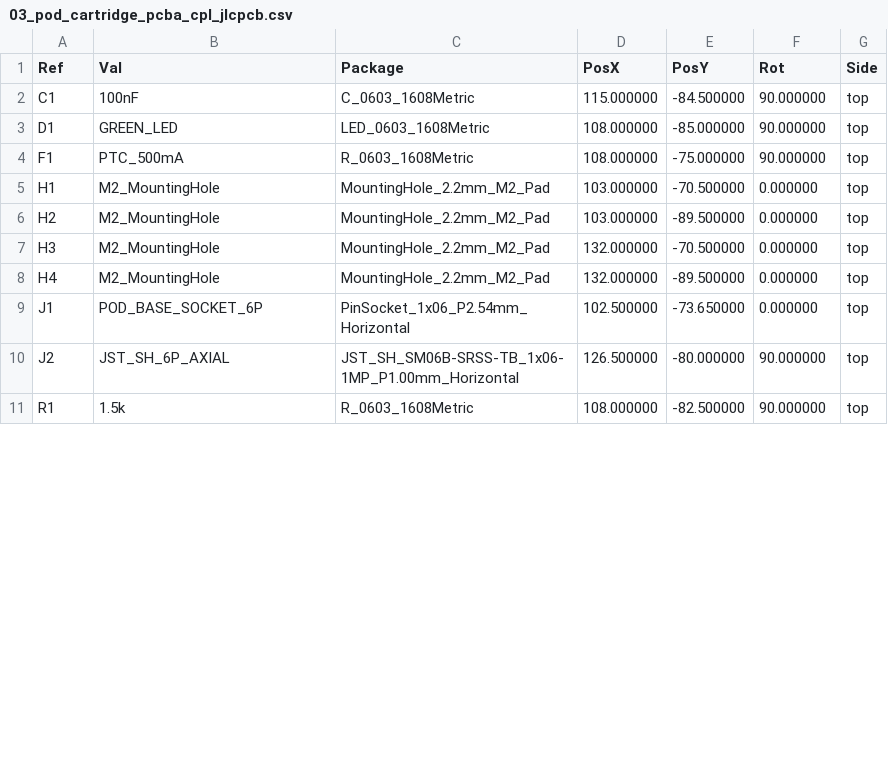
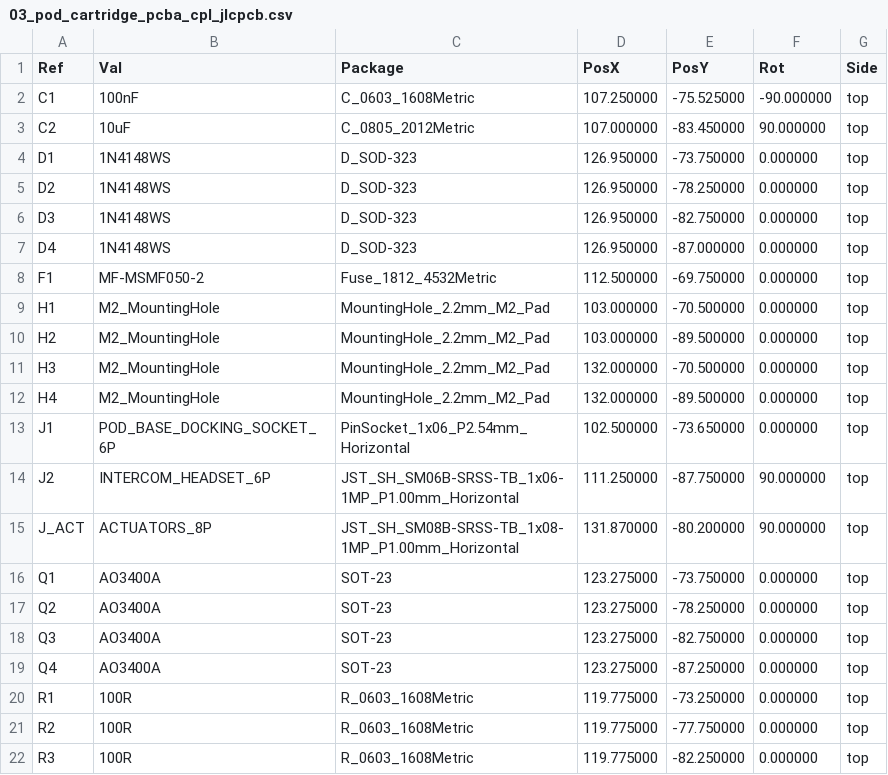
Before and after one commit to schmidtmt/openmotorbridge, a CSV file: hardware/production_packages/03_pod_cartridge_pcba/03_pod_cartridge_pcba_cpl_jlcpcb.csv, drawn as a sheet; only a part is shown; the diff covers the shown part only.

Commit message:
feat(hardware): finalize manual placement, routing, 3D renders and manufacturing package for PCBA 03 Rev 2.0

```diff
--- a/hardware/production_packages/03_pod_cartridge_pcba/03_pod_cartridge_pcba_cpl_jlcpcb.csv
+++ b/hardware/production_packages/03_pod_cartridge_pcba/03_pod_cartridge_pcba_cpl_jlcpcb.csv
@@ -1,5 +1,9 @@
 Ref,Val,Package,PosX,PosY,Rot,Side
-"C1","100nF","C_0603_1608Metric",115.000000,-84.500000,90.000000,top
-"D1","GREEN_LED","LED_0603_1608Metric",108.000000,-85.000000,90.000000,top
-"F1","PTC_500mA","R_0603_1608Metric",108.000000,-75.000000,90.000000,top
+"C1","100nF","C_0603_1608Metric",107.250000,-75.525000,-90.000000,top
+"C2","10uF","C_0805_2012Metric",107.000000,-83.450000,90.000000,top
+"D1","1N4148WS","D_SOD-323",126.950000,-73.750000,0.000000,top
+"D2","1N4148WS","D_SOD-323",126.950000,-78.250000,0.000000,top
+"D3","1N4148WS","D_SOD-323",126.950000,-82.750000,0.000000,top
+"D4","1N4148WS","D_SOD-323",126.950000,-87.000000,0.000000,top
+"F1","MF-MSMF050-2","Fuse_1812_4532Metric",112.500000,-69.750000,0.000000,top
 "H1","M2_MountingHole","MountingHole_2.2mm_M2_Pad",103.000000,-70.500000,0.000000,top
@@ -8,4 +12,11 @@ Ref,Val,Package,PosX,PosY,Rot,Side
 "H4","M2_MountingHole","MountingHole_2.2mm_M2_Pad",132.000000,-89.500000,0.000000,top
-"J1","POD_BASE_SOCKET_6P","PinSocket_1x06_P2.54mm_Horizontal",102.500000,-73.650000,0.000000,top
-"J2","JST_SH_6P_AXIAL","JST_SH_SM06B-SRSS-TB_1x06-1MP_P1.00mm_Horizontal",126.500000,-80.000000,90.000000,top
-"R1","1.5k","R_0603_1608Metric",108.000000,-82.500000,90.000000,top
+"J1","POD_BASE_DOCKING_SOCKET_6P","PinSocket_1x06_P2.54mm_Horizontal",102.500000,-73.650000,0.000000,top
+"J2","INTERCOM_HEADSET_6P","JST_SH_SM06B-SRSS-TB_1x06-1MP_P1.00mm_Horizontal",111.250000,-87.750000,90.000000,top
+"J_ACT","ACTUATORS_8P","JST_SH_SM08B-SRSS-TB_1x08-1MP_P1.00mm_Horizontal",131.870000,-80.200000,90.000000,top
+"Q1","AO3400A","SOT-23",123.275000,-73.750000,0.000000,top
+"Q2","AO3400A","SOT-23",123.275000,-78.250000,0.000000,top
+"Q3","AO3400A","SOT-23",123.275000,-82.750000,0.000000,top
+"Q4","AO3400A","SOT-23",123.275000,-87.250000,0.000000,top
+"R1","100R","R_0603_1608Metric",119.775000,-73.250000,0.000000,top
+"R2","100R","R_0603_1608Metric",119.775000,-77.750000,0.000000,top
+"R3","100R","R_0603_1608Metric",119.775000,-82.250000,0.000000,top
```
Also changed, not shown: 6 added rows and 4 edited cells elsewhere in this file, hardware/production_packages/03_pod_cartridge_pcba/03_pod_cartridge_pcba_bom_jlcpcb.csv, 6 other files.
